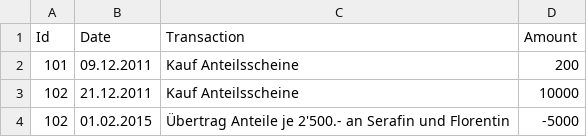
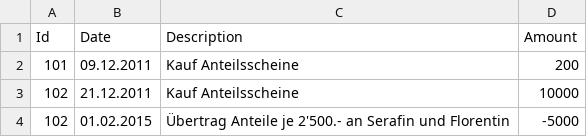
Before and after one commit to pekarasa/Anteilsscheine, a CSV file: Daten/Transaktion.csv (was Daten/Anteilsschein.csv), drawn as a sheet; only a part is shown.

```diff
--- a/Daten/Anteilsschein.csv
+++ b/Daten/Transaktion.csv
@@ -1,2 +1,2 @@
-Id,Date,Transaction,Amount
+Id,Date,Description,Amount
 101,09.12.2011,Kauf Anteilsscheine,200
```
Also changed, not shown: 7 other files.
